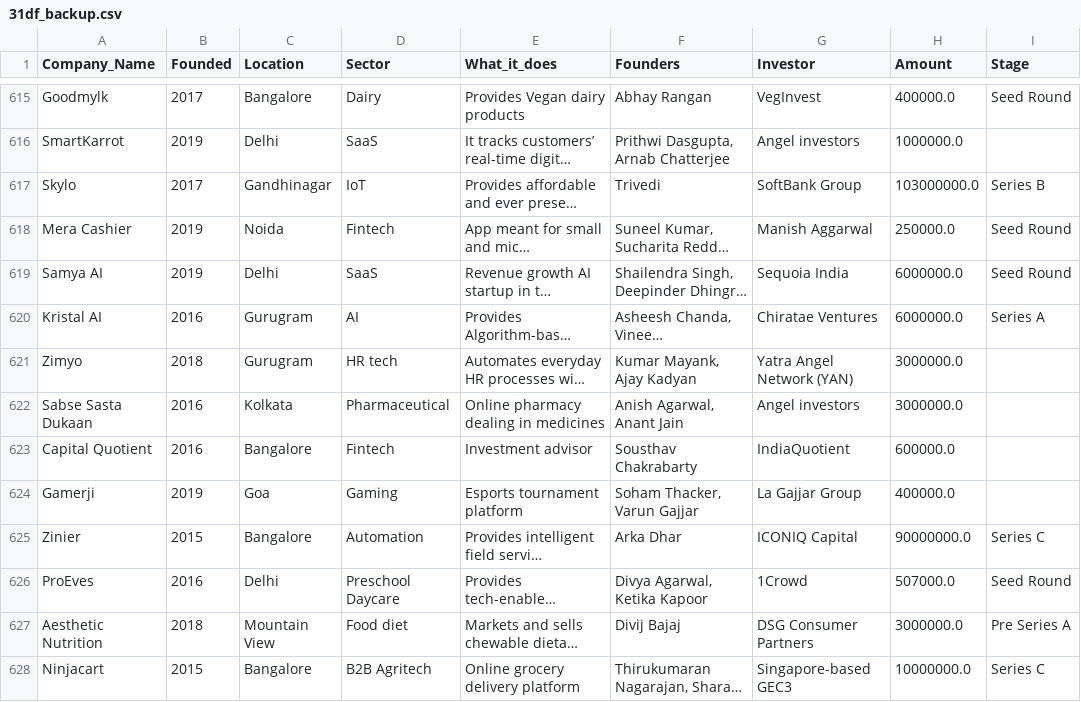
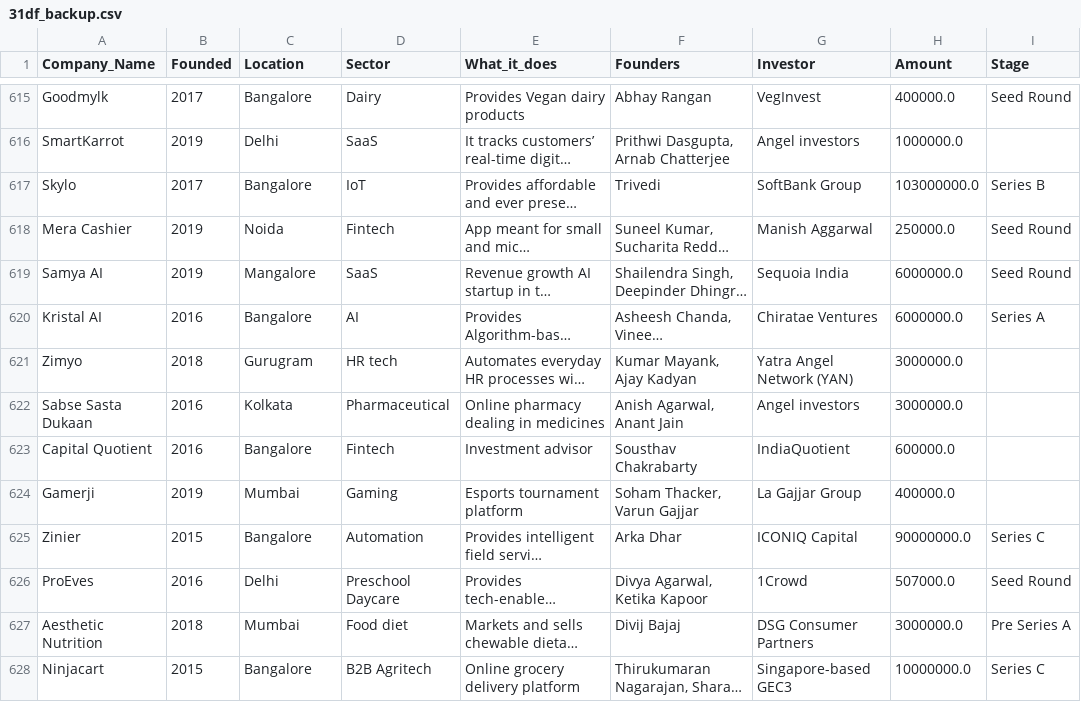
Before and after one commit to SamuelAsong/Analyzing-Start-up-Funding-in-India, a CSV file: Notebooks/31df_backup.csv, drawn as a sheet; only a part is shown, gaps mark what is left out; long unchanged cells end in …; the diff covers the shown part only; the diff names each change by its address in the sheet, - before the commit and + after, or states it on an @@ line.

Commit message:
Add corrections to Notebook and Deleted Files

```diff
--- a/Notebooks/31df_backup.csv
+++ b/Notebooks/31df_backup.csv
-C617 (Location): Gandhinagar
+C617 (Location): Bangalore
-C619 (Location): Delhi
+C619 (Location): Mangalore
-C620 (Location): Gurugram
+C620 (Location): Bangalore
-C624 (Location): Goa
+C624 (Location): Mumbai
-C627 (Location): Mountain View
+C627 (Location): Mumbai
```
Also changed, not shown: 47 edited cells elsewhere in this file, 2 other files.
